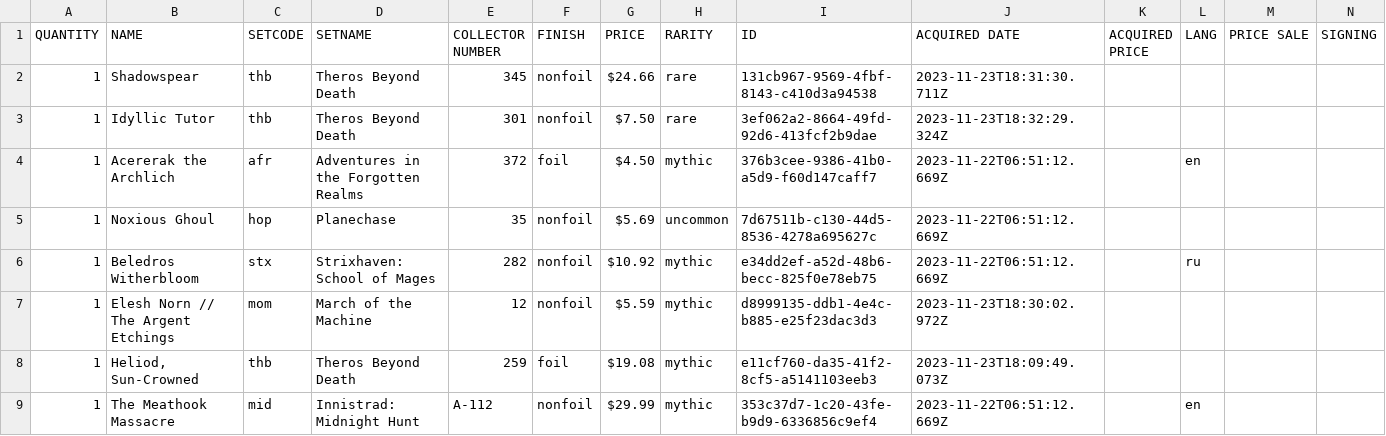
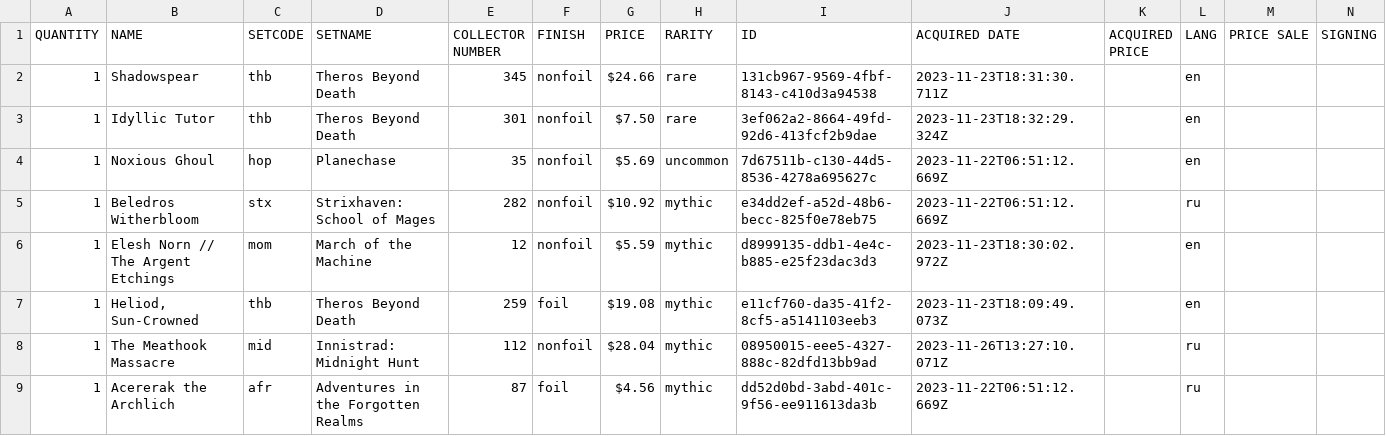
Before and after one commit to SergeyKhanin/CardsCollectorMTG, a CSV file: Data/Data3.csv, drawn as a sheet; only a part is shown; removed rows and columns are numbered as before the commit, all else as after; rows hold the shown columns only; the diff names each change by its address in the sheet, - before the commit and + after, or states it on an @@ line.

```diff
--- a/Data/Data3.csv
+++ b/Data/Data3.csv
-L2:L3 (LANG): (empty)
+L2:L3 (LANG): en
-row 4: 1 | Acererak the Archlich | afr | Adventures in the Forgotten Realms | 372 | foil | $4.50 | mythic | 376b3cee-9386-41b0-a5d9-f60d147caff7 | 2023-11-22T06:51:12.669Z |  | en
-L4 (LANG): (empty)
+L4 (LANG): en
-L6:L7 (LANG): (empty)
+L6:L7 (LANG): en
-E8 (COLLECTOR NUMBER): A-112
+E8 (COLLECTOR NUMBER): 112
-G8 (PRICE): $29.99
+G8 (PRICE): $28.04
-I8 (ID): 353c37d7-1c20-43fe-b9d9-6336856c9ef4
+I8 (ID): 08950015-eee5-4327-888c-82dfd13bb9ad
-J8 (ACQUIRED DATE): 2023-11-22T06:51:12.669Z
+J8 (ACQUIRED DATE): 2023-11-26T13:27:10.071Z
-L8 (LANG): en
+L8 (LANG): ru
+row 9: 1 | Acererak the Archlich | afr | Adventures in the Forgotten Realms | 87 | foil | $4.56 | mythic | dd52d0bd-3abd-401c-9f56-ee911613da3b | 2023-11-22T06:51:12.669Z |  | ru
```
Also changed, not shown: Data/Data1.csv, Data/Data2.csv, 4 other files.
